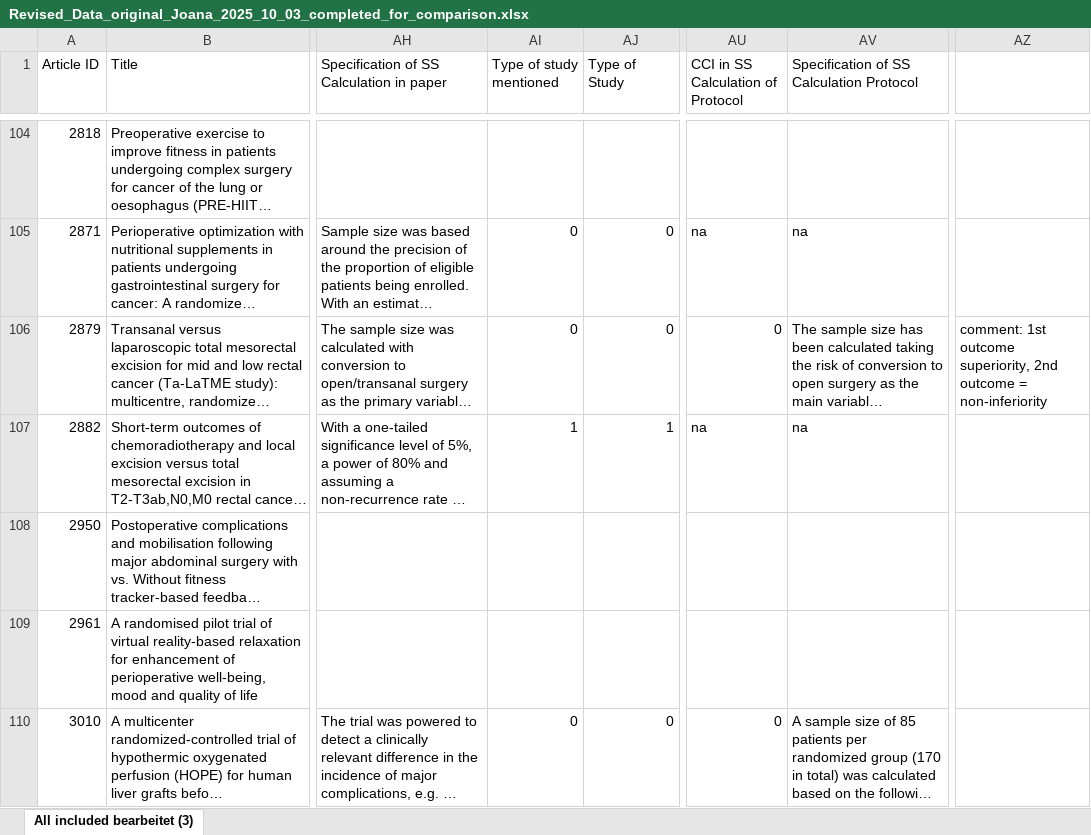
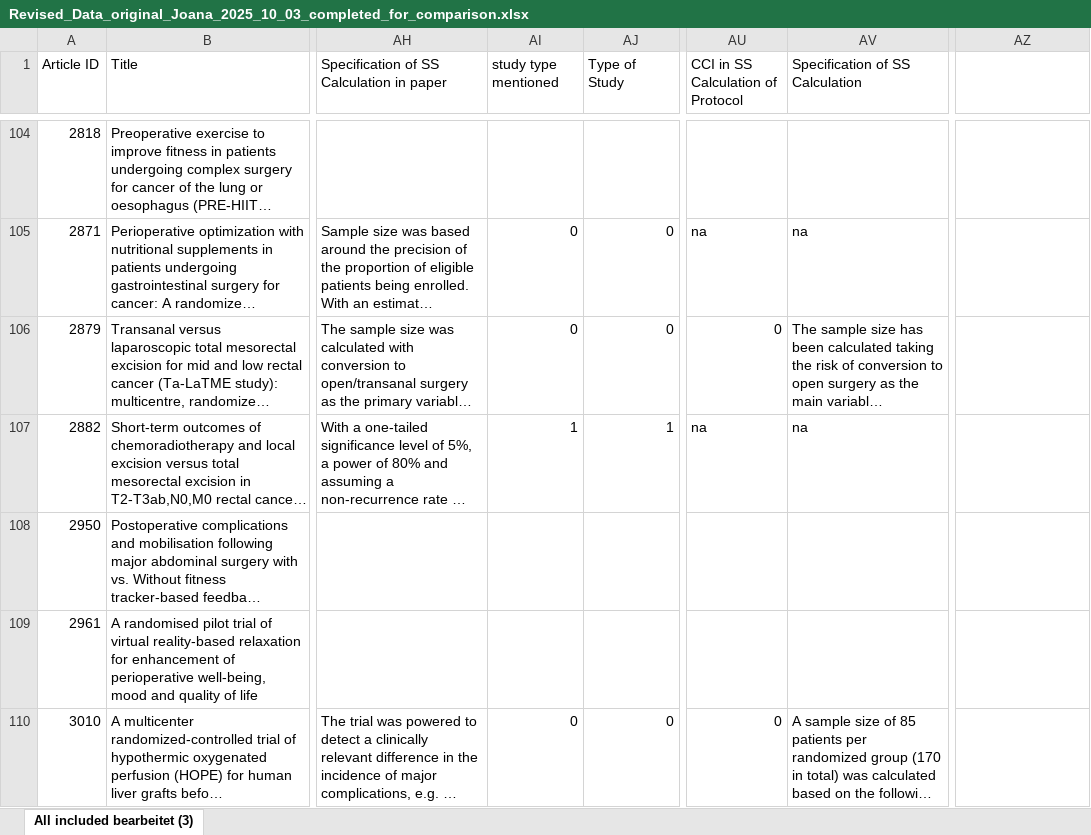
Before and after one commit to Pika-13/PHD_MID, an Excel workbook: database/Revised_Data_original_Joana_2025_10_03_completed_for_comparison.xlsx, sheet All included bearbeitet (3), drawn as a sheet; only a part is shown, gaps mark what is left out; long unchanged cells end in …; values as stored, in another font and other column widths than the file's, no cell formats; the diff names each change by its address in the sheet, - before the commit and + after, or states it on an @@ line.

```diff
--- a/database/Revised_Data_original_Joana_2025_10_03_completed_for_comparison.xlsx (sheet All included bearbeitet (3))
+++ b/database/Revised_Data_original_Joana_2025_10_03_completed_for_comparison.xlsx (sheet All included bearbeitet (3))
-AI1: Type of study mentioned
+AI1: study type mentioned
-AV1: Specification of SS Calculation Protocol
+AV1: Specification of SS Calculation
-AZ106: comment: 1st outcome superiority, 2nd outcome = non-inferiority
+AZ106: (empty)
```
Also changed, not shown: cell formats, 6 other files.
